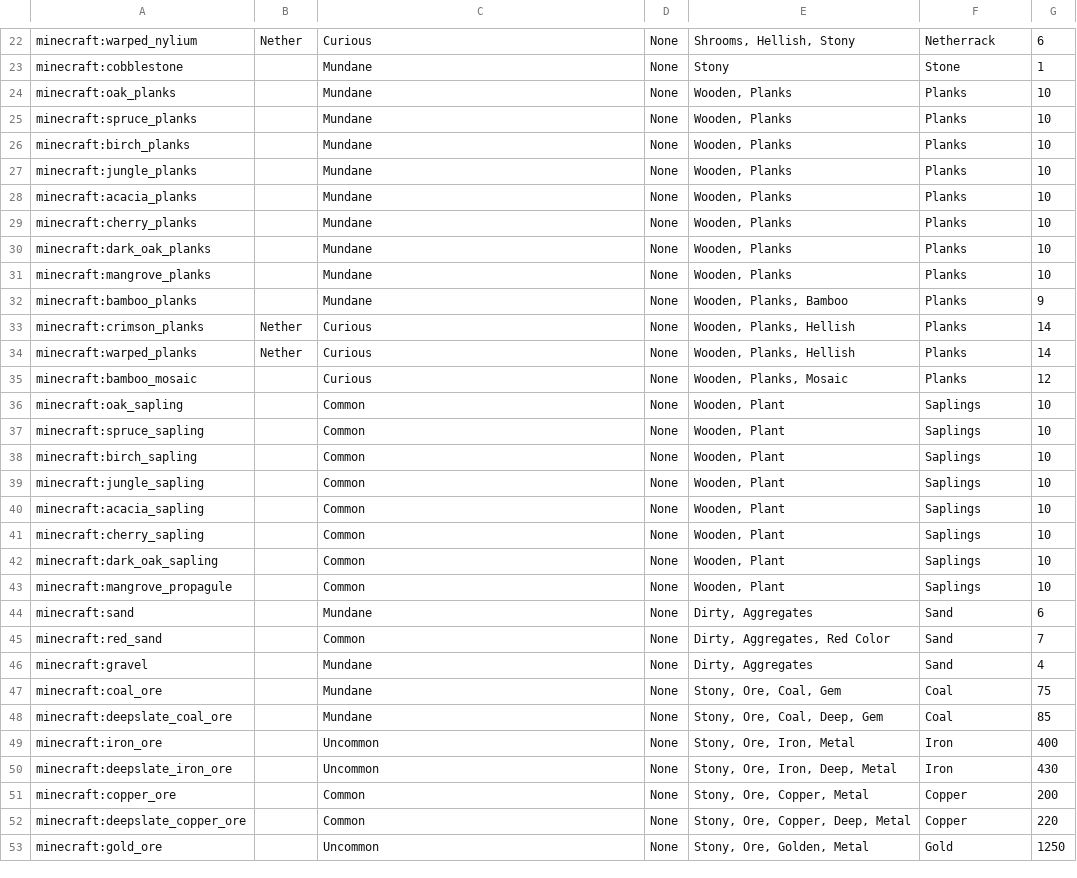
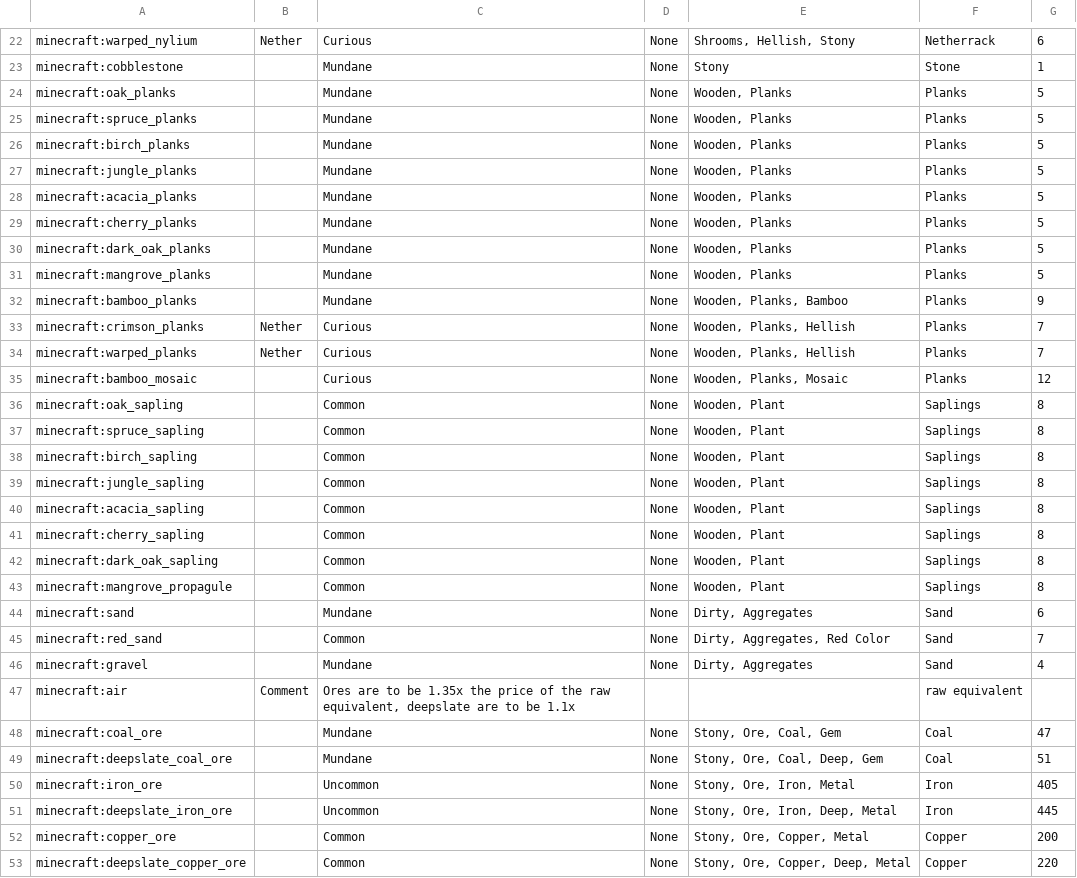
Before and after one commit to Nullify2804/autoquest-mods, a CSV file: minecraft_ids.csv, drawn as a sheet; only a part is shown, gaps mark what is left out; the shorter side is filled out with more unchanged rows; the diff covers the shown part only.

Commit message:
Rebalanced prices of armor, wood and tools

```diff
--- a/minecraft_ids.csv
+++ b/minecraft_ids.csv
@@ -23,22 +23,22 @@ minecraft:warped_nylium,Nether,Curious,None,"Shrooms, Hellish, Stony",Netherrack
 minecraft:cobblestone,,Mundane,None,Stony,Stone,1
-minecraft:oak_planks,,Mundane,None,"Wooden, Planks",Planks,10
-minecraft:spruce_planks,,Mundane,None,"Wooden, Planks",Planks,10
-minecraft:birch_planks,,Mundane,None,"Wooden, Planks",Planks,10
-minecraft:jungle_planks,,Mundane,None,"Wooden, Planks",Planks,10
-minecraft:acacia_planks,,Mundane,None,"Wooden, Planks",Planks,10
-minecraft:cherry_planks,,Mundane,None,"Wooden, Planks",Planks,10
-minecraft:dark_oak_planks,,Mundane,None,"Wooden, Planks",Planks,10
-minecraft:mangrove_planks,,Mundane,None,"Wooden, Planks",Planks,10
+minecraft:oak_planks,,Mundane,None,"Wooden, Planks",Planks,5
+minecraft:spruce_planks,,Mundane,None,"Wooden, Planks",Planks,5
+minecraft:birch_planks,,Mundane,None,"Wooden, Planks",Planks,5
+minecraft:jungle_planks,,Mundane,None,"Wooden, Planks",Planks,5
+minecraft:acacia_planks,,Mundane,None,"Wooden, Planks",Planks,5
+minecraft:cherry_planks,,Mundane,None,"Wooden, Planks",Planks,5
+minecraft:dark_oak_planks,,Mundane,None,"Wooden, Planks",Planks,5
+minecraft:mangrove_planks,,Mundane,None,"Wooden, Planks",Planks,5
 minecraft:bamboo_planks,,Mundane,None,"Wooden, Planks, Bamboo",Planks,9
-minecraft:crimson_planks,Nether,Curious,None,"Wooden, Planks, Hellish",Planks,14
-minecraft:warped_planks,Nether,Curious,None,"Wooden, Planks, Hellish",Planks,14
+minecraft:crimson_planks,Nether,Curious,None,"Wooden, Planks, Hellish",Planks,7
+minecraft:warped_planks,Nether,Curious,None,"Wooden, Planks, Hellish",Planks,7
 minecraft:bamboo_mosaic,,Curious,None,"Wooden, Planks, Mosaic",Planks,12
-minecraft:oak_sapling,,Common,None,"Wooden, Plant",Saplings,10
-minecraft:spruce_sapling,,Common,None,"Wooden, Plant",Saplings,10
-minecraft:birch_sapling,,Common,None,"Wooden, Plant",Saplings,10
-minecraft:jungle_sapling,,Common,None,"Wooden, Plant",Saplings,10
-minecraft:acacia_sapling,,Common,None,"Wooden, Plant",Saplings,10
-minecraft:cherry_sapling,,Common,None,"Wooden, Plant",Saplings,10
-minecraft:dark_oak_sapling,,Common,None,"Wooden, Plant",Saplings,10
-minecraft:mangrove_propagule,,Common,None,"Wooden, Plant",Saplings,10
+minecraft:oak_sapling,,Common,None,"Wooden, Plant",Saplings,8
+minecraft:spruce_sapling,,Common,None,"Wooden, Plant",Saplings,8
+minecraft:birch_sapling,,Common,None,"Wooden, Plant",Saplings,8
+minecraft:jungle_sapling,,Common,None,"Wooden, Plant",Saplings,8
+minecraft:acacia_sapling,,Common,None,"Wooden, Plant",Saplings,8
+minecraft:cherry_sapling,,Common,None,"Wooden, Plant",Saplings,8
+minecraft:dark_oak_sapling,,Common,None,"Wooden, Plant",Saplings,8
+minecraft:mangrove_propagule,,Common,None,"Wooden, Plant",Saplings,8
 minecraft:sand,,Mundane,None,"Dirty, Aggregates",Sand,6
@@ -46,6 +46,7 @@ minecraft:red_sand,,Common,None,"Dirty, Aggregates, Red Color",Sand,7
 minecraft:gravel,,Mundane,None,"Dirty, Aggregates",Sand,4
-minecraft:coal_ore,,Mundane,None,"Stony, Ore, Coal, Gem",Coal,75
-minecraft:deepslate_coal_ore,,Mundane,None,"Stony, Ore, Coal, Deep, Gem",Coal,85
-minecraft:iron_ore,,Uncommon,None,"Stony, Ore, Iron, Metal",Iron,400
-minecraft:deepslate_iron_ore,,Uncommon,None,"Stony, Ore, Iron, Deep, Metal",Iron,430
+minecraft:air,Comment,"Ores are to be 1.35x the price of the raw equivalent, deepslate are to be 1.1x",,,raw equivalent,
+minecraft:coal_ore,,Mundane,None,"Stony, Ore, Coal, Gem",Coal,47
+minecraft:deepslate_coal_ore,,Mundane,None,"Stony, Ore, Coal, Deep, Gem",Coal,51
+minecraft:iron_ore,,Uncommon,None,"Stony, Ore, Iron, Metal",Iron,405
+minecraft:deepslate_iron_ore,,Uncommon,None,"Stony, Ore, Iron, Deep, Metal",Iron,445
 minecraft:copper_ore,,Common,None,"Stony, Ore, Copper, Metal",Copper,200
```
Also changed, not shown: 1 added row, 2 removed rows and 105 edited cells elsewhere in this file.
